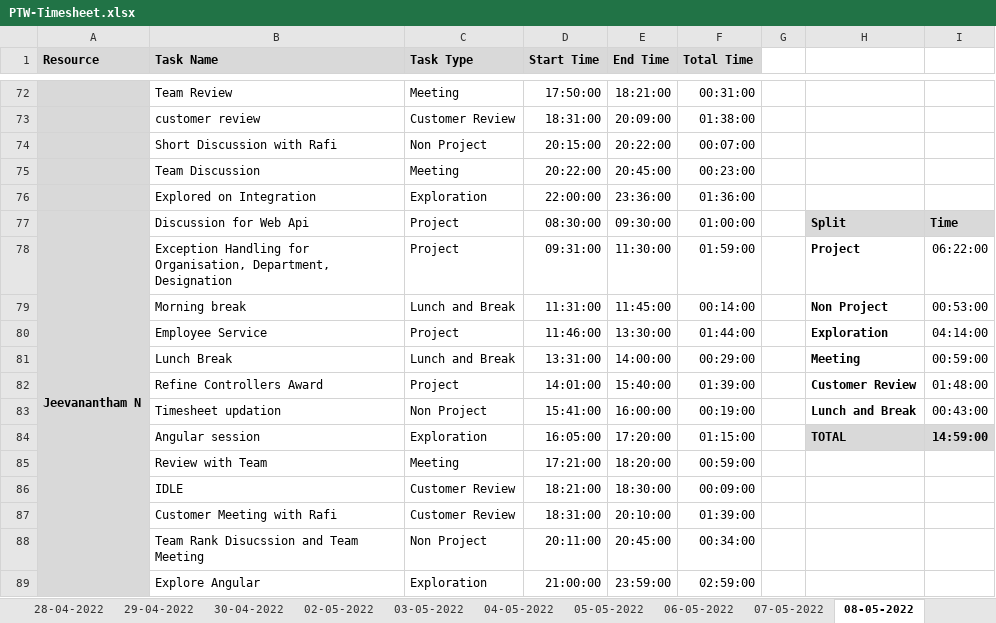
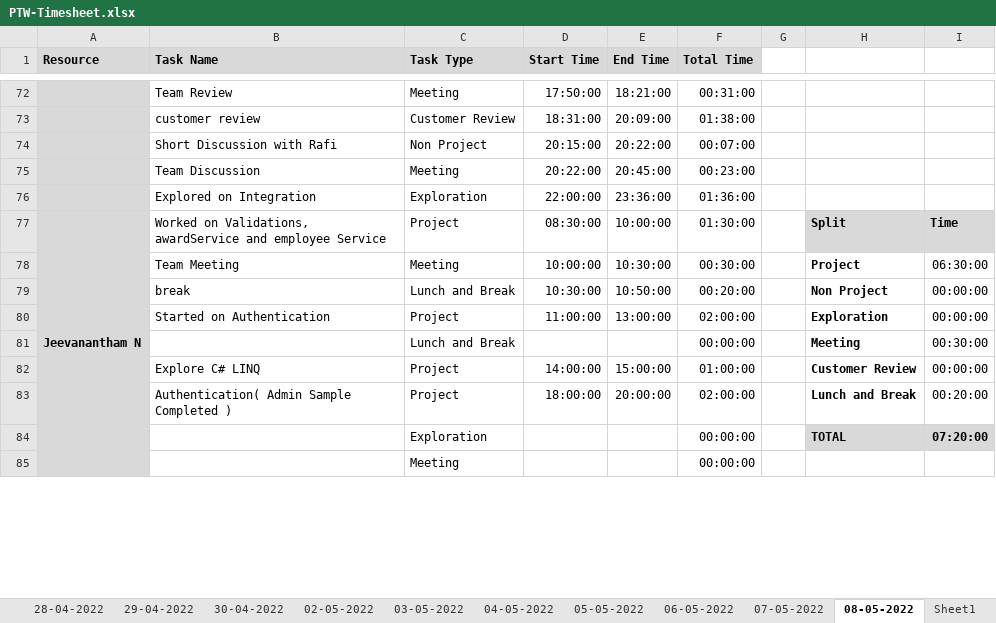
Before and after one commit to Tenacious-Org/Project-A5, an Excel workbook: Process/Timesheet/PTW-Timesheet.xlsx, sheet 08-05-2022, drawn as a sheet; only a part is shown, gaps mark what is left out; values as stored, in another font and other column widths than the file's, no borders; conditional formats not drawn; removed rows and columns are numbered as before the commit, all else as after; the diff covers the shown part only; the diff names each change by its address in the sheet, - before the commit and + after, or states it on an @@ line.

Commit message:
Update PTW-Timesheet.xlsx

```diff
--- a/Process/Timesheet/PTW-Timesheet.xlsx (sheet 08-05-2022)
+++ b/Process/Timesheet/PTW-Timesheet.xlsx (sheet 08-05-2022)
+sheet tab: Sheet1
-B77 (Task Name): Discussion for Web Api
+B77 (Task Name): Worked on Validations, awardService and employee Service
-E77 (End Time): 09:30:00
+E77 (End Time): 10:00:00
-F77 (Total Time): 01:00:00
+F77 (Total Time): 01:30:00
-row 78:  | Exception Handling for Organisation, Department, Designation | Project | 09:31:00 | 11:30:00 | 01:59:00 |  | Project | 06:22:00
+row 78:  | Team Meeting | Meeting | 10:00:00 | 10:30:00 | 00:30:00 |  | Project | 06:30:00
-B79 (Task Name): Morning break
+B79 (Task Name): break
-D79 (Start Time): 11:31:00
+D79 (Start Time): 10:30:00
-E79 (End Time): 11:45:00
+E79 (End Time): 10:50:00
-F79 (Total Time): 00:14:00
+F79 (Total Time): 00:20:00
-I79: 00:53:00
+I79: 00:00:00
-B80 (Task Name): Employee Service
+B80 (Task Name): Started on Authentication
-D80 (Start Time): 11:46:00
+D80 (Start Time): 11:00:00
-E80 (End Time): 13:30:00
+E80 (End Time): 13:00:00
-F80 (Total Time): 01:44:00
+F80 (Total Time): 02:00:00
-I80: 04:14:00
+I80: 00:00:00
-row 81:  | Lunch Break | Lunch and Break | 13:31:00 | 14:00:00 | 00:29:00 |  | Meeting | 00:59:00
+row 81:  |  | Lunch and Break |  |  | 00:00:00 |  | Meeting | 00:30:00
-B82 (Task Name): Refine Controllers Award
+B82 (Task Name): Explore C# LINQ
-D82 (Start Time): 14:01:00
+D82 (Start Time): 14:00:00
-E82 (End Time): 15:40:00
+E82 (End Time): 15:00:00
-F82 (Total Time): 01:39:00
+F82 (Total Time): 01:00:00
-I82: 01:48:00
+I82: 00:00:00
-row 83:  | Timesheet updation | Non Project | 15:41:00 | 16:00:00 | 00:19:00 |  | Lunch and Break | 00:43:00
-row 84:  | Angular session | Exploration | 16:05:00 | 17:20:00 | 01:15:00 |  | TOTAL | 14:59:00
-row 85:  | Review with Team | Meeting | 17:21:00 | 18:20:00 | 00:59:00
-row 86:  | IDLE | Customer Review | 18:21:00 | 18:30:00 | 00:09:00
-row 87:  | Customer Meeting with Rafi | Customer Review | 18:31:00 | 20:10:00 | 01:39:00
-row 88:  | Team Rank Disucssion and Team Meeting | Non Project | 20:11:00 | 20:45:00 | 00:34:00
-row 89:  | Explore Angular | Exploration | 21:00:00 | 23:59:00 | 02:59:00
+row 83:  | Authentication( Admin Sample Completed ) | Project | 18:00:00 | 20:00:00 | 02:00:00 |  | Lunch and Break | 00:20:00
+row 84:  |  | Exploration |  |  | 00:00:00 |  | TOTAL | 07:20:00
+row 85:  |  | Meeting |  |  | 00:00:00
```
Also changed, not shown: 12 added rows, 8 removed rows and 59 edited cells elsewhere in this sheet, sheet 07-05-2022, formulas that keep their value.
